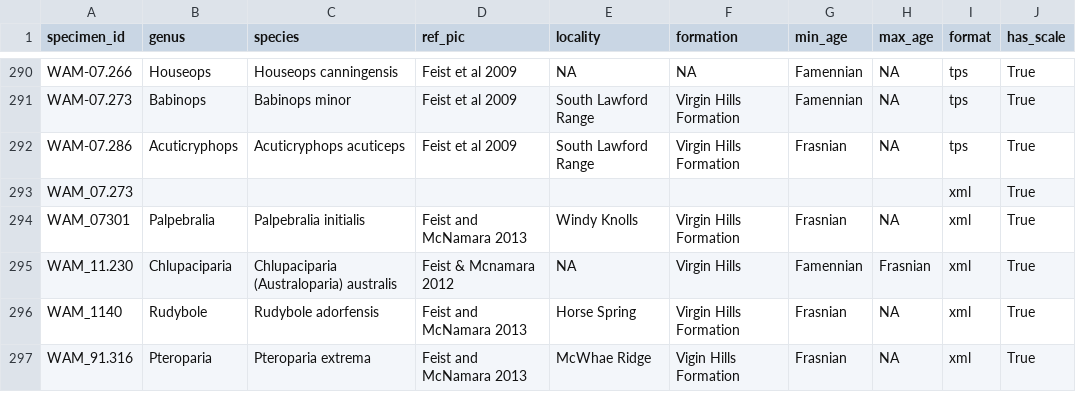
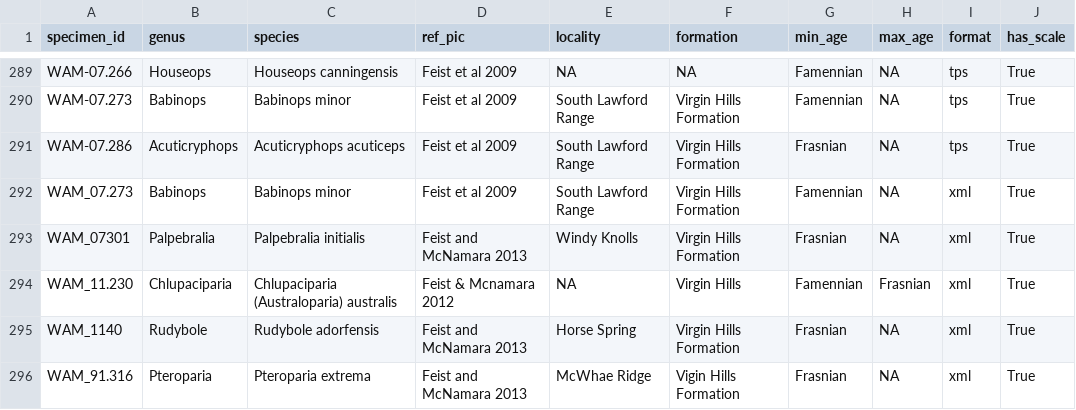
Before and after one commit to noshita/ktch, a CSV file: ktch/datasets/data/landmark_trilobite_cephala/meta_landmark_trilobite_cephala.csv, drawn as a sheet; only a part is shown, gaps mark what is left out; the diff covers the shown part only.

```diff
--- a/ktch/datasets/data/landmark_trilobite_cephala/meta_landmark_trilobite_cephala.csv
+++ b/ktch/datasets/data/landmark_trilobite_cephala/meta_landmark_trilobite_cephala.csv
@@ -292,3 +291,3 @@ WAM-07.273,Babinops,Babinops minor,Feist et al 2009,South Lawford Range,Virgin H
 WAM-07.286,Acuticryphops,Acuticryphops acuticeps,Feist et al 2009,South Lawford Range,Virgin Hills Formation,Frasnian,NA,tps,True
-WAM_07.273,,,,,,,,xml,True
+WAM_07.273,Babinops,Babinops minor,Feist et al 2009,South Lawford Range,Virgin Hills Formation,Famennian,NA,xml,True
 WAM_07301,Palpebralia,Palpebralia initialis,Feist and McNamara 2013,Windy Knolls,Virgin Hills Formation,Frasnian,NA,xml,True
```
Also changed, not shown: 1 removed row and 35 edited cells elsewhere in this file, 2 other files.
